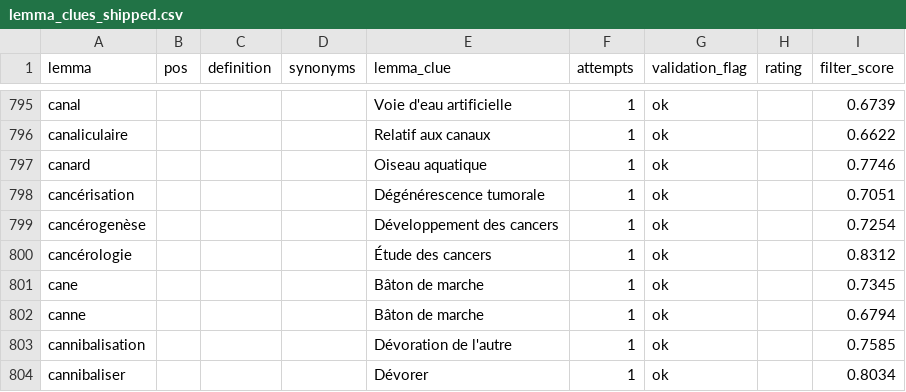
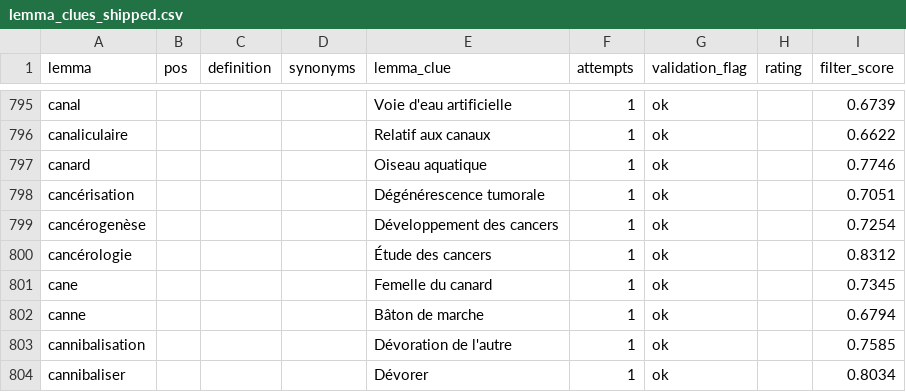
Before and after one commit to Ishou/bliss, a CSV file: data/eval/production/lemma_clues_shipped.csv, drawn as a sheet; only a part is shown, gaps mark what is left out.

```diff
--- a/data/eval/production/lemma_clues_shipped.csv
+++ b/data/eval/production/lemma_clues_shipped.csv
@@ -800,3 +800,3 @@ cancérogenèse,,,,Développement des cancers,1,ok,,0.7254
 cancérologie,,,,Étude des cancers,1,ok,,0.8312
-cane,,,,Bâton de marche,1,ok,,0.7345
+cane,,,,Femelle du canard,1,ok,,0.7345
 canne,,,,Bâton de marche,1,ok,,0.6794
```
Also changed, not shown: 2 other files.
